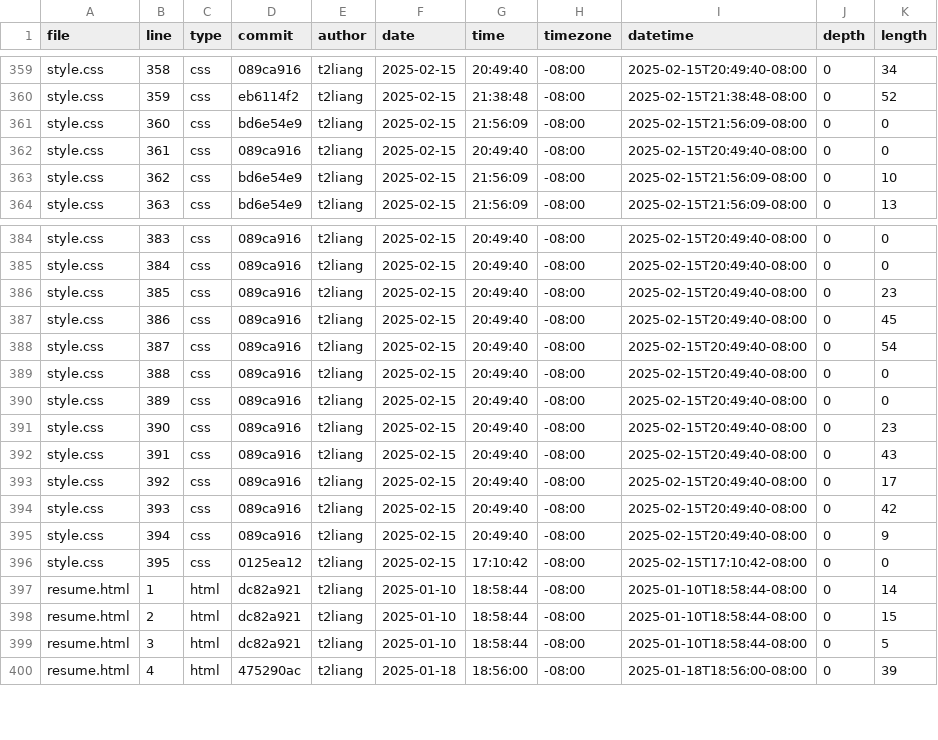
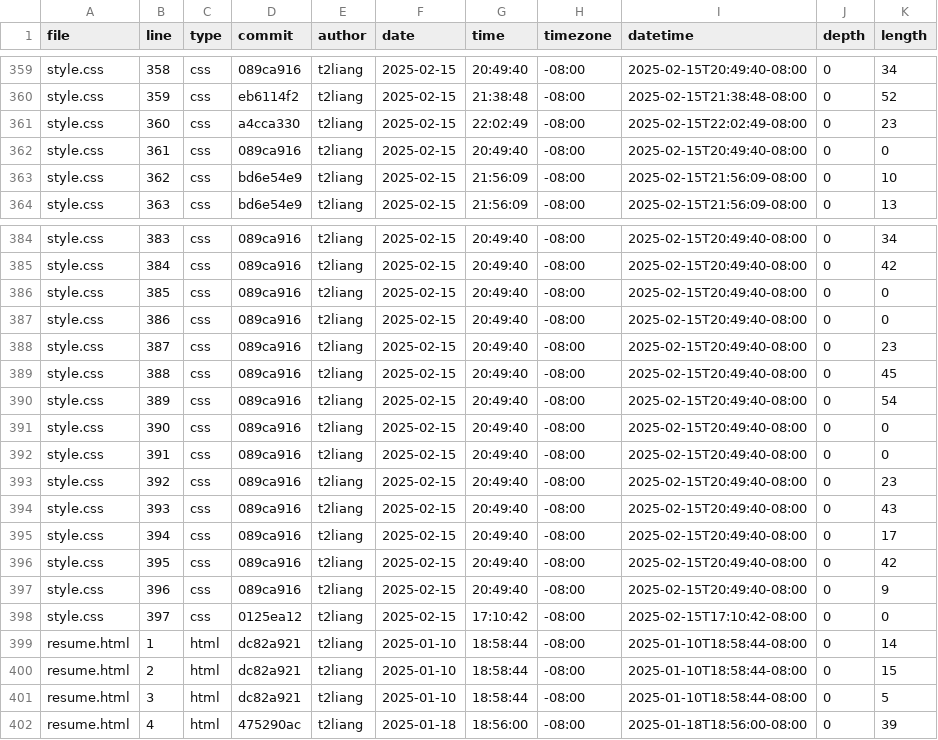
Before and after one commit to t2liang/portfolio, a CSV file: meta/loc.csv, drawn as a sheet; only a part is shown, gaps mark what is left out; the diff covers the shown part only; the diff names each change by its address in the sheet, - before the commit and + after, or states it on an @@ line.

```diff
--- a/meta/loc.csv
+++ b/meta/loc.csv
-D361 (commit): bd6e54e9
+D361 (commit): a4cca330
-G361 (time): 21:56:09
+G361 (time): 22:02:49
-I361 (datetime): 2025-02-15T21:56:09-08:00
+I361 (datetime): 2025-02-15T22:02:49-08:00
-K361 (length): 0
+K361 (length): 23
-K384 (length): 0
+K384 (length): 34
-K385 (length): 0
+K385 (length): 42
-K386 (length): 23
+K386 (length): 0
-K387 (length): 45
+K387 (length): 0
-K388 (length): 54
+K388 (length): 23
-K389 (length): 0
+K389 (length): 45
-K390 (length): 0
+K390 (length): 54
-K391 (length): 23
+K391 (length): 0
-K392 (length): 43
+K392 (length): 0
-K393 (length): 17
+K393 (length): 23
-K394 (length): 42
+K394 (length): 43
-K395 (length): 9
+K395 (length): 17
-D396 (commit): 0125ea12
+D396 (commit): 089ca916
-G396 (time): 17:10:42
+G396 (time): 20:49:40
-I396 (datetime): 2025-02-15T17:10:42-08:00
+I396 (datetime): 2025-02-15T20:49:40-08:00
-K396 (length): 0
+K396 (length): 42
+row 397: style.css | 396 | css | 089ca916 | t2liang | 2025-02-15 | 20:49:40 | -08:00 | 2025-02-15T20:49:40-08:00 | 0 | 9
+row 398: style.css | 397 | css | 0125ea12 | t2liang | 2025-02-15 | 17:10:42 | -08:00 | 2025-02-15T17:10:42-08:00 | 0 | 0
```
Also changed, not shown: 32 edited cells elsewhere in this file.
